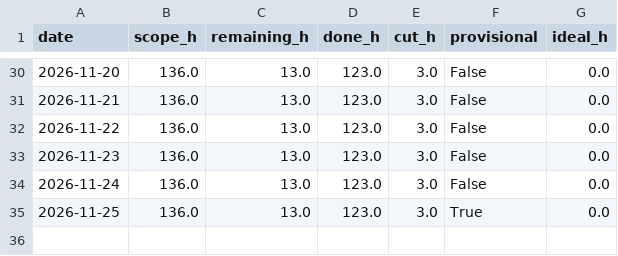
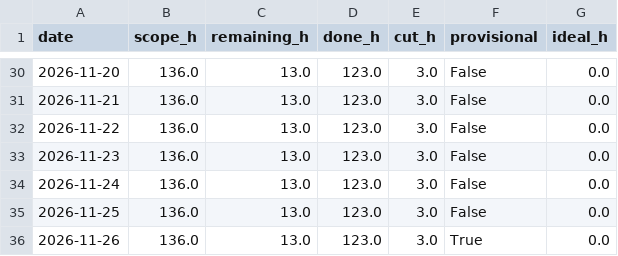
Before and after one commit to NeitLN/SaiGo, a CSV file: burndown.csv, drawn as a sheet; only a part is shown, gaps mark what is left out.

```diff
--- a/burndown.csv
+++ b/burndown.csv
@@ -34,2 +34,3 @@ date,scope_h,remaining_h,done_h,cut_h,provisional,ideal_h
 2026-11-24,136.0,13.0,123.0,3.0,False,0.0
-2026-11-25,136.0,13.0,123.0,3.0,True,0.0
+2026-11-25,136.0,13.0,123.0,3.0,False,0.0
+2026-11-26,136.0,13.0,123.0,3.0,True,0.0
```
Also changed, not shown: daily.csv, 3 other files.
